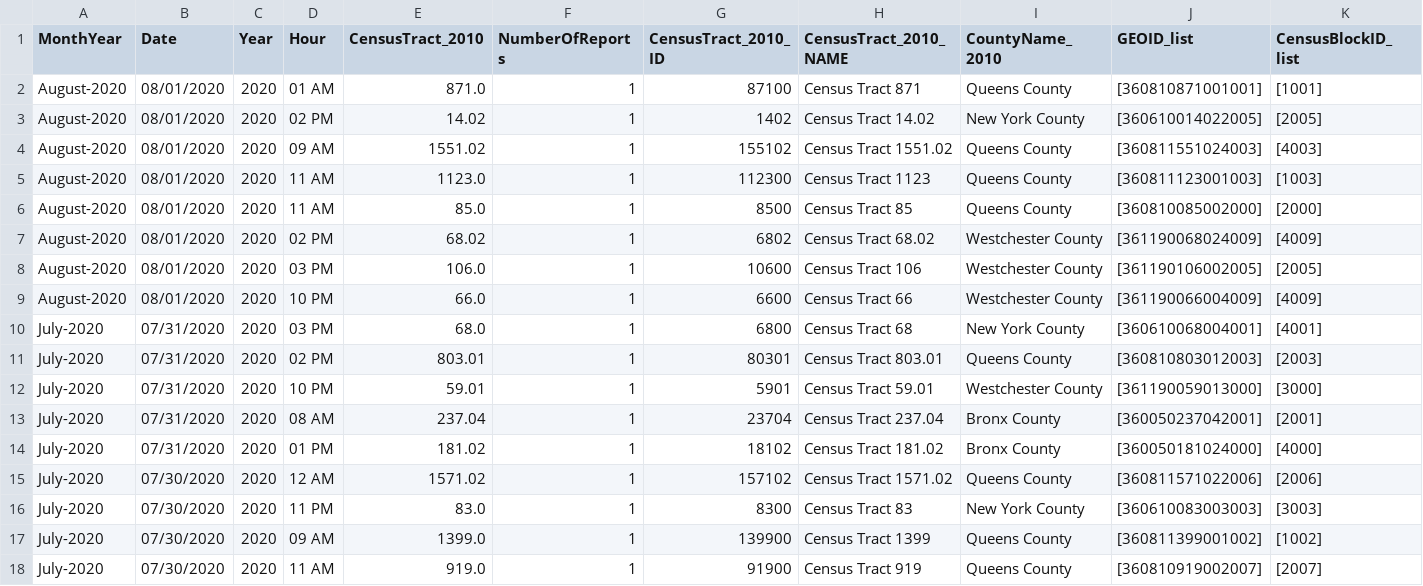
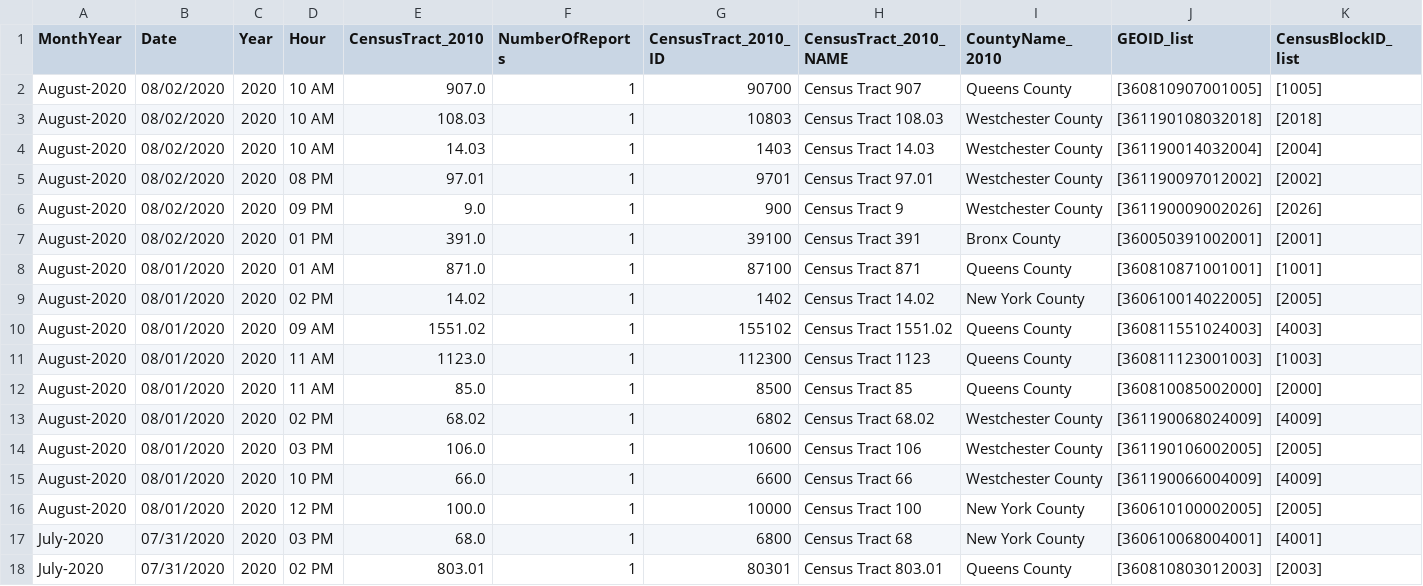
Before and after one commit to mhasan004/GasLeakProject, a CSV file: Getting_GasLeak_Data/DataFiles/ConEdison/GasHistory_2010_ReportFrequency_Hourly.csv, drawn as a sheet; only a part is shown; the shorter side is filled out with more unchanged rows; rows hold the shown columns only; the diff names each change by its address in the sheet, - before the commit and + after, or states it on an @@ line.

```diff
--- a/Getting_GasLeak_Data/DataFiles/ConEdison/GasHistory_2010_ReportFrequency_Hourly.csv
+++ b/Getting_GasLeak_Data/DataFiles/ConEdison/GasHistory_2010_ReportFrequency_Hourly.csv
+row 2: August-2020 | 08/02/2020 | 2020 | 10 AM | 907.0 | 1 | 90700 | Census Tract 907 | Queens County | [360810907001005] | [1005]
+row 3: August-2020 | 08/02/2020 | 2020 | 10 AM | 108.03 | 1 | 10803 | Census Tract 108.03 | Westchester County | [361190108032018] | [2018]
+row 4: August-2020 | 08/02/2020 | 2020 | 10 AM | 14.03 | 1 | 1403 | Census Tract 14.03 | Westchester County | [361190014032004] | [2004]
+row 5: August-2020 | 08/02/2020 | 2020 | 08 PM | 97.01 | 1 | 9701 | Census Tract 97.01 | Westchester County | [361190097012002] | [2002]
+row 6: August-2020 | 08/02/2020 | 2020 | 09 PM | 9.0 | 1 | 900 | Census Tract 9 | Westchester County | [361190009002026] | [2026]
+row 7: August-2020 | 08/02/2020 | 2020 | 01 PM | 391.0 | 1 | 39100 | Census Tract 391 | Bronx County | [360050391002001] | [2001]
+row 16: August-2020 | 08/01/2020 | 2020 | 12 PM | 100.0 | 1 | 10000 | Census Tract 100 | New York County | [360610100002005] | [2005]
```
Also changed, not shown: Getting_GasLeak_Data/DataFiles/ConEdison/GasHistory_2010_ConEdisonTracts.csv, Getting_GasLeak_Data/DataFiles/ConEdison/GasHistory_2010_ReportFrequency_Monthly.csv.
